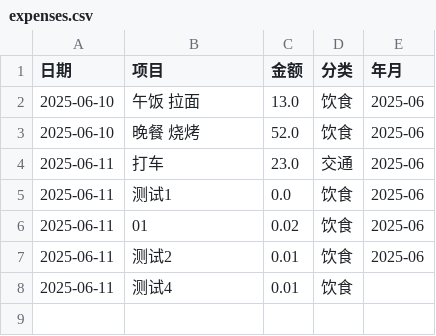
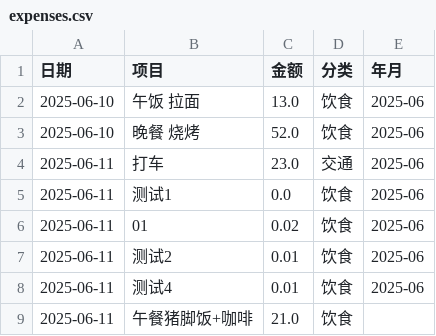
Before and after one commit to beautychen123/expense-tracker, a CSV file: data/expenses.csv, drawn as a sheet.

Commit message:
Update expenses.csv

```diff
--- a/data/expenses.csv
+++ b/data/expenses.csv
@@ -7,2 +7,3 @@
 2025-06-11,测试2,0.01,饮食,2025-06
-2025-06-11,测试4,0.01,饮食,
+2025-06-11,测试4,0.01,饮食,2025-06
+2025-06-11,午餐猪脚饭+咖啡,21.0,饮食,
```
